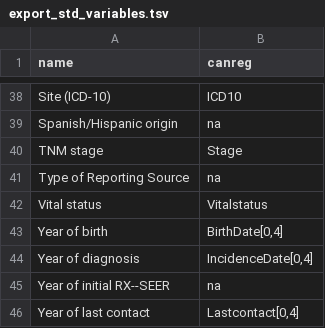
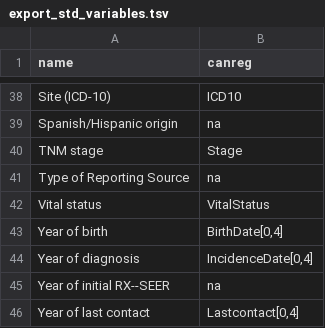
Before and after one commit to IARC-CSU/CanReg5, a TSV file: src/canreg/common/ruby/export_std_variables.tsv, drawn as a sheet; only a part is shown, gaps mark what is left out.

Commit message:
Fixed case sensitivity bug

```diff
--- a/src/canreg/common/ruby/export_std_variables.tsv
+++ b/src/canreg/common/ruby/export_std_variables.tsv
@@ -41,3 +41,3 @@ TNM stage	Stage
 Type of Reporting Source	na
-Vital status	Vitalstatus
+Vital status	VitalStatus
 Year of birth	BirthDate[0,4]
```
